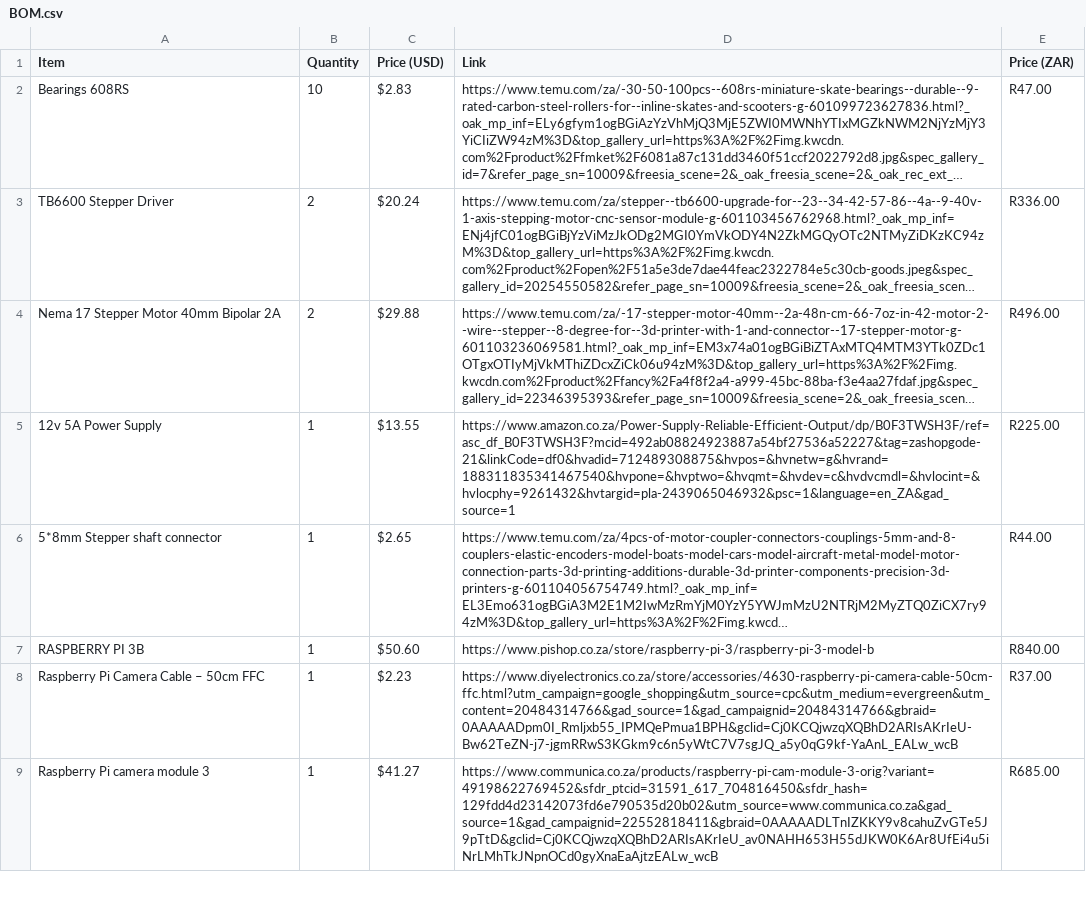
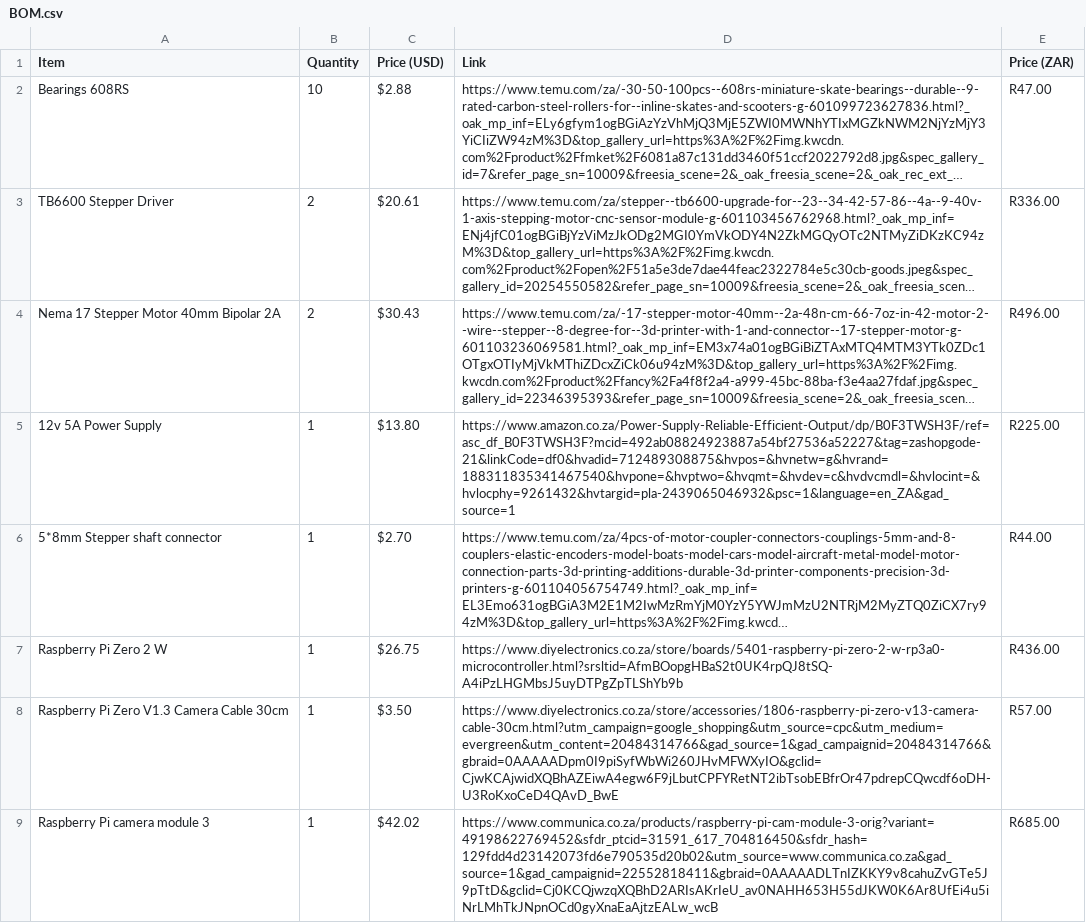
Before and after one commit to GustavBecker/3D-Scanner, a CSV file: BOM.csv, drawn as a sheet; only a part is shown; long unchanged cells end in …; removed rows and columns are numbered as before the commit, all else as after; the diff covers the shown part only; the diff names each change by its address in the sheet, - before the commit and + after, or states it on an @@ line.

Commit message:
Add files via upload

```diff
--- a/BOM.csv
+++ b/BOM.csv
-C2 (Price (USD)): $2.83
+C2 (Price (USD)): $2.88
-C3 (Price (USD)): $20.24
+C3 (Price (USD)): $20.61
-C4 (Price (USD)): $29.88
+C4 (Price (USD)): $30.43
-C5 (Price (USD)): $13.55
+C5 (Price (USD)): $13.80
-C6 (Price (USD)): $2.65
+C6 (Price (USD)): $2.70
-row 7: RASPBERRY PI 3B | 1 | $50.60 | https://www.pishop.co.za/store/raspberry-pi-3/raspberry-pi-3-model-b | R840.00
+row 7: Raspberry Pi Zero 2 W | 1 | $26.75 | https://www.diyelectronics.co.za/store/boards/5401-raspberry-pi-zero-2-w-rp3a0-microcontroller.html?srsltid=AfmBOopgHBaS2t0UK4rpQJ8tSQ-A4iPzLHGMbsJ5uyDTPgZpTLShYb9b | R436.00
-A8 (Item): Raspberry Pi Camera Cable – 50cm FFC
+A8 (Item): Raspberry Pi Zero V1.3 Camera Cable 30cm
-C8 (Price (USD)): $2.23
+C8 (Price (USD)): $3.50
-D8 (Link): https://www.diyelectronics.co.za/store/accessories/4630-raspberry-pi-camera-cable-50cm-ffc.html?utm_campaign=google_shopping&utm_source=cpc&utm_medium=evergreen&utm_content=20484314766&gad_source=1&gad_campaignid=20484314766&gbraid=0AAAAADpm0I_Rmljxb55_IPMQePmua1BPH&gclid=Cj0KCQjwzqXQBhD2ARIsAKrIeU-Bw62TeZN-j7-jgmRRwS3KGkm9c6n5yWtC7V7sgJQ_a5y0qG9kf-YaAnL_EALw_wcB
+D8 (Link): https://www.diyelectronics.co.za/store/accessories/1806-raspberry-pi-zero-v13-camera-cable-30cm.html?utm_campaign=google_shopping&utm_source=cpc&utm_medium=evergreen&utm_content=20484314766&gad_source=1&gad_campaignid=20484314766&gbraid=0AAAAADpm0I9piSyfWbWi260JHvMFWXyIO&gclid=CjwKCAjwidXQBhAZEiwA4egw6F9jLbutCPFYRetNT2ibTsobEBfrOr47pdrepCQwcdf6oDH-U3RoKxoCeD4QAvD_BwE
-E8 (Price (ZAR)): R37.00
+E8 (Price (ZAR)): R57.00
-C9 (Price (USD)): $41.27
+C9 (Price (USD)): $42.02
```
Also changed, not shown: 1 added row, 1 removed row and 6 edited cells elsewhere in this file.
